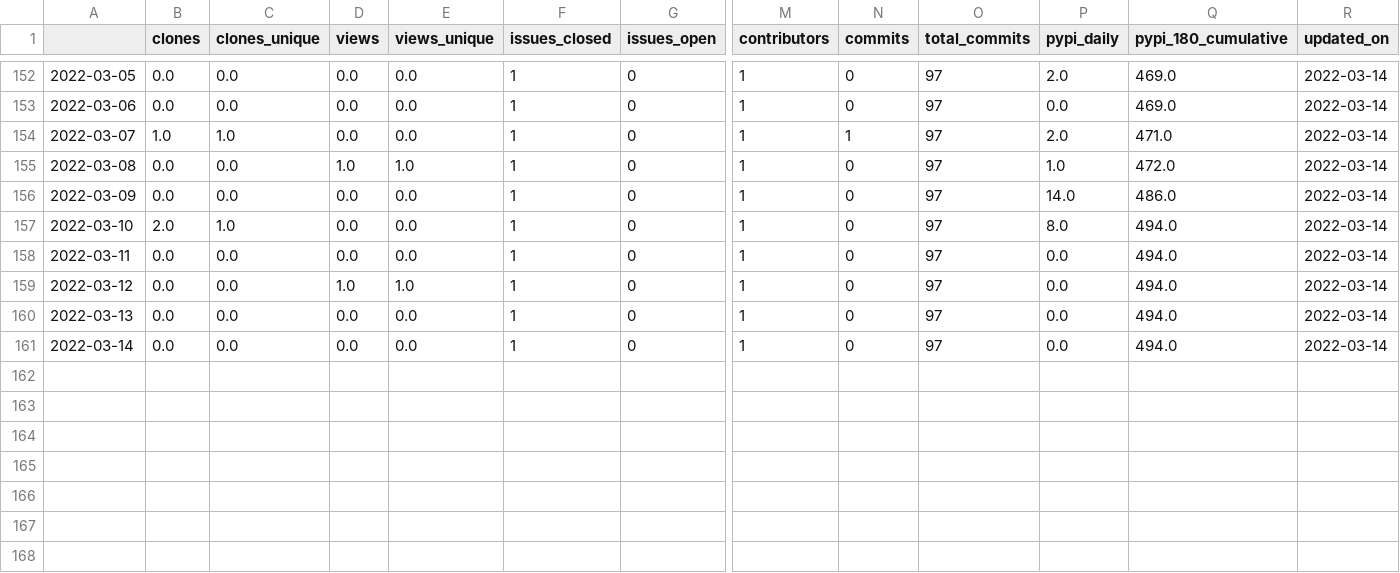
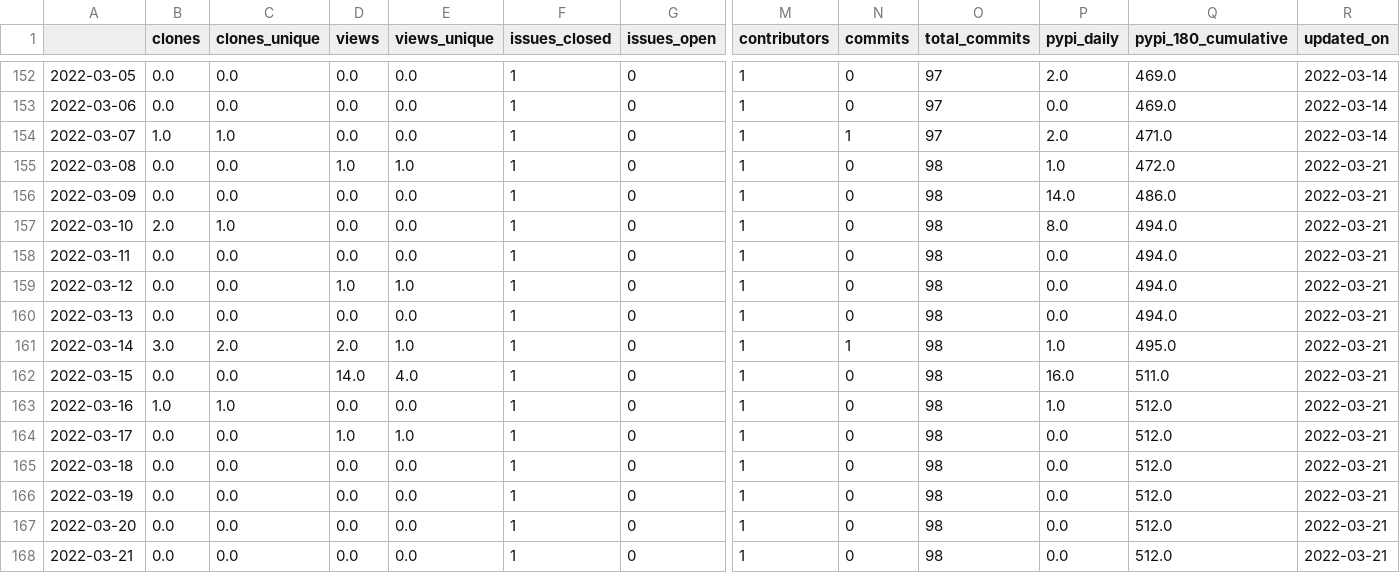
Before and after one commit to NREL/osos, a CSV file: data/osos.csv, drawn as a sheet; only a part is shown, gaps mark what is left out; rows hold the shown columns only; the diff names each change by its address in the sheet, - before the commit and + after, or states it on an @@ line.

Commit message:
update osos data and plots

```diff
--- a/data/osos.csv
+++ b/data/osos.csv
-O155:O161 (total_commits): 97
+O155:O161 (total_commits): 98
-R155:R161 (updated_on): 2022-03-14
+R155:R161 (updated_on): 2022-03-21
-B161 (clones): 0.0
+B161 (clones): 3.0
-C161 (clones_unique): 0.0
+C161 (clones_unique): 2.0
-D161 (views): 0.0
+D161 (views): 2.0
-E161 (views_unique): 0.0
+E161 (views_unique): 1.0
-N161 (commits): 0
+N161 (commits): 1
-P161 (pypi_daily): 0.0
+P161 (pypi_daily): 1.0
-Q161 (pypi_180_cumulative): 494.0
+Q161 (pypi_180_cumulative): 495.0
+row 162: 2022-03-15 | 0.0 | 0.0 | 14.0 | 4.0 | 1 | 0 | 1 | 0 | 98 | 16.0 | 511.0 | 2022-03-21
+row 163: 2022-03-16 | 1.0 | 1.0 | 0.0 | 0.0 | 1 | 0 | 1 | 0 | 98 | 1.0 | 512.0 | 2022-03-21
+row 164: 2022-03-17 | 0.0 | 0.0 | 1.0 | 1.0 | 1 | 0 | 1 | 0 | 98 | 0.0 | 512.0 | 2022-03-21
+row 165: 2022-03-18 | 0.0 | 0.0 | 0.0 | 0.0 | 1 | 0 | 1 | 0 | 98 | 0.0 | 512.0 | 2022-03-21
+row 166: 2022-03-19 | 0.0 | 0.0 | 0.0 | 0.0 | 1 | 0 | 1 | 0 | 98 | 0.0 | 512.0 | 2022-03-21
+row 167: 2022-03-20 | 0.0 | 0.0 | 0.0 | 0.0 | 1 | 0 | 1 | 0 | 98 | 0.0 | 512.0 | 2022-03-21
+row 168: 2022-03-21 | 0.0 | 0.0 | 0.0 | 0.0 | 1 | 0 | 1 | 0 | 98 | 0.0 | 512.0 | 2022-03-21
```
Also changed, not shown: data/nrwal.csv, data/phygnn.csv, 18 other files.
